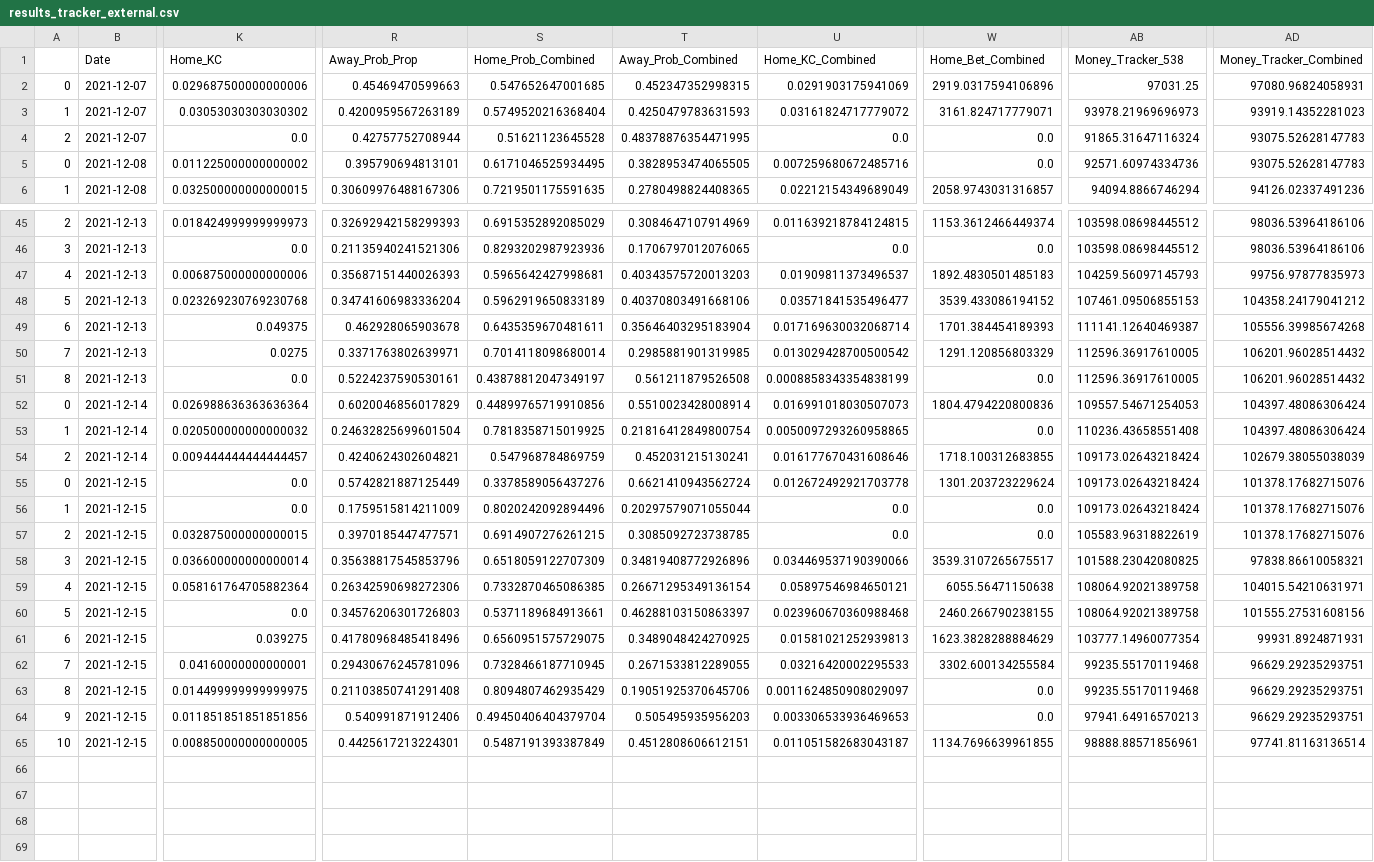
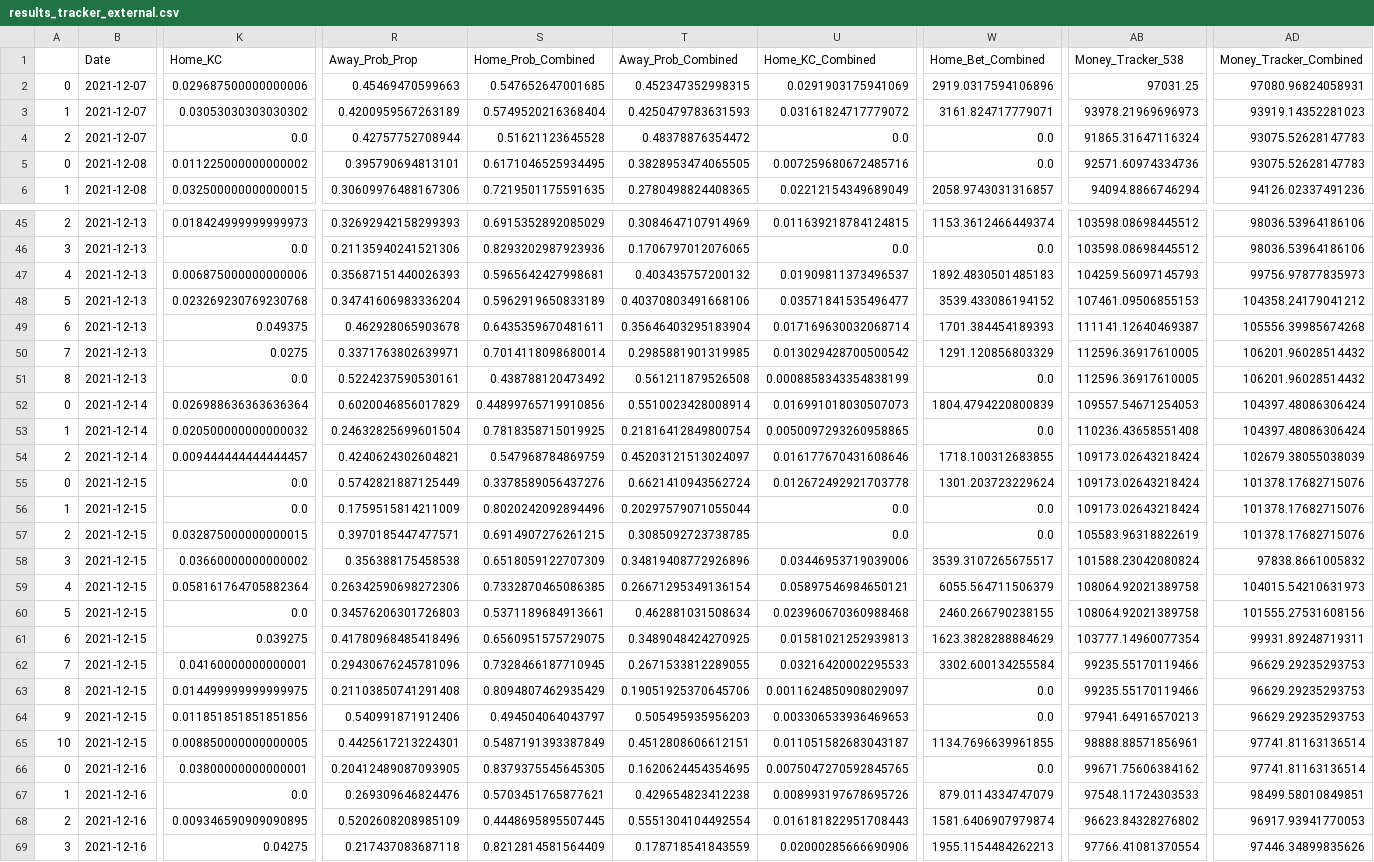
Before and after one commit to hsinger24/NBA-betting, a CSV file: current_season_data/results_tracker_external.csv, drawn as a sheet; only a part is shown, gaps mark what is left out; rows hold the shown columns only; the diff covers the shown part only; the diff names each change by its address in the sheet, - before the commit and + after, or states it on an @@ line.

```diff
--- a/current_season_data/results_tracker_external.csv
+++ b/current_season_data/results_tracker_external.csv
-T4 (Away_Prob_Combined): 0.48378876354471995
+T4 (Away_Prob_Combined): 0.48378876354472
-T47 (Away_Prob_Combined): 0.40343575720013203
+T47 (Away_Prob_Combined): 0.403435757200132
-S51 (Home_Prob_Combined): 0.43878812047349197
+S51 (Home_Prob_Combined): 0.438788120473492
-W52 (Home_Bet_Combined): 1804.4794220800836
+W52 (Home_Bet_Combined): 1804.4794220800839
-T54 (Away_Prob_Combined): 0.452031215130241
+T54 (Away_Prob_Combined): 0.45203121513024097
-K58 (Home_KC): 0.036600000000000014
+K58 (Home_KC): 0.03660000000000002
-R58 (Away_Prob_Prop): 0.35638817545853796
+R58 (Away_Prob_Prop): 0.356388175458538
-U58 (Home_KC_Combined): 0.034469537190390066
+U58 (Home_KC_Combined): 0.03446953719039006
-AB58 (Money_Tracker_538): 101588.23042080825
+AB58 (Money_Tracker_538): 101588.23042080824
-AD58 (Money_Tracker_Combined): 97838.86610058321
+AD58 (Money_Tracker_Combined): 97838.8661005832
-W59 (Home_Bet_Combined): 6055.56471150638
+W59 (Home_Bet_Combined): 6055.564711506379
-AD59 (Money_Tracker_Combined): 104015.54210631971
+AD59 (Money_Tracker_Combined): 104015.54210631973
-T60 (Away_Prob_Combined): 0.46288103150863397
+T60 (Away_Prob_Combined): 0.462881031508634
-AD61 (Money_Tracker_Combined): 99931.8924871931
+AD61 (Money_Tracker_Combined): 99931.89248719311
-AB62:AB63 (Money_Tracker_538): 99235.55170119468
+AB62:AB63 (Money_Tracker_538): 99235.55170119466
-AD62:AD64 (Money_Tracker_Combined): 96629.29235293751
+AD62:AD64 (Money_Tracker_Combined): 96629.29235293753
-S64 (Home_Prob_Combined): 0.49450406404379704
+S64 (Home_Prob_Combined): 0.494504064043797
+row 66: 0 | 2021-12-16 | 0.03800000000000001 | 0.20412489087093905 | 0.8379375545645305 | 0.1620624454354695 | 0.0075047270592845765 | 0.0 | 99671.75606384162 | 97741.81163136514
+row 67: 1 | 2021-12-16 | 0.0 | 0.269309646824476 | 0.5703451765877621 | 0.429654823412238 | 0.008993197678695726 | 879.0114334747079 | 97548.11724303533 | 98499.58010849851
+row 68: 2 | 2021-12-16 | 0.009346590909090895 | 0.5202608208985109 | 0.4448695895507445 | 0.5551304104492554 | 0.016181822951708443 | 1581.6406907979874 | 96623.84328276802 | 96917.93941770053
+row 69: 3 | 2021-12-16 | 0.04275 | 0.217437083687118 | 0.8212814581564409 | 0.178718541843559 | 0.02000285666690906 | 1955.1154484262213 | 97766.41081370554 | 97446.34899835626
```
Also changed, not shown: 6 edited cells elsewhere in this file, current_season_data/api_data_2021_advanced.csv, current_season_data/api_data_2021_traditional.csv, 8 other files.
